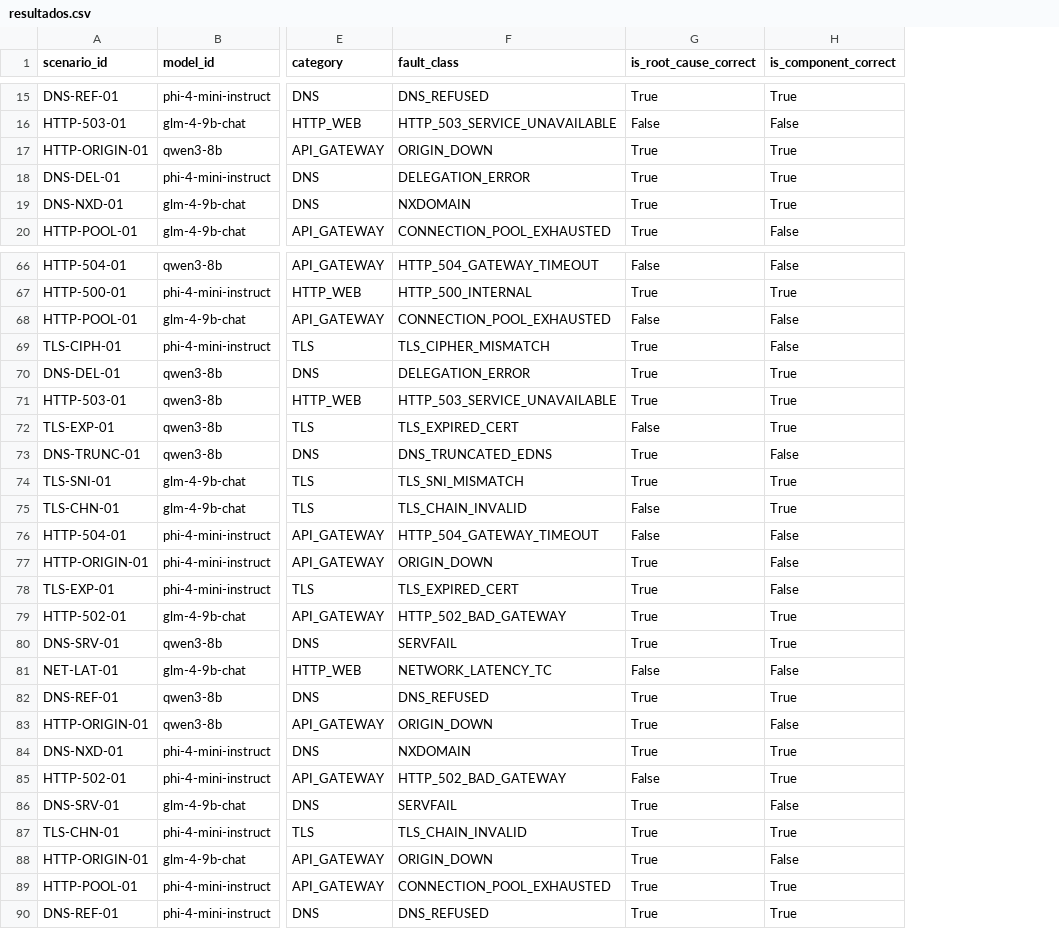
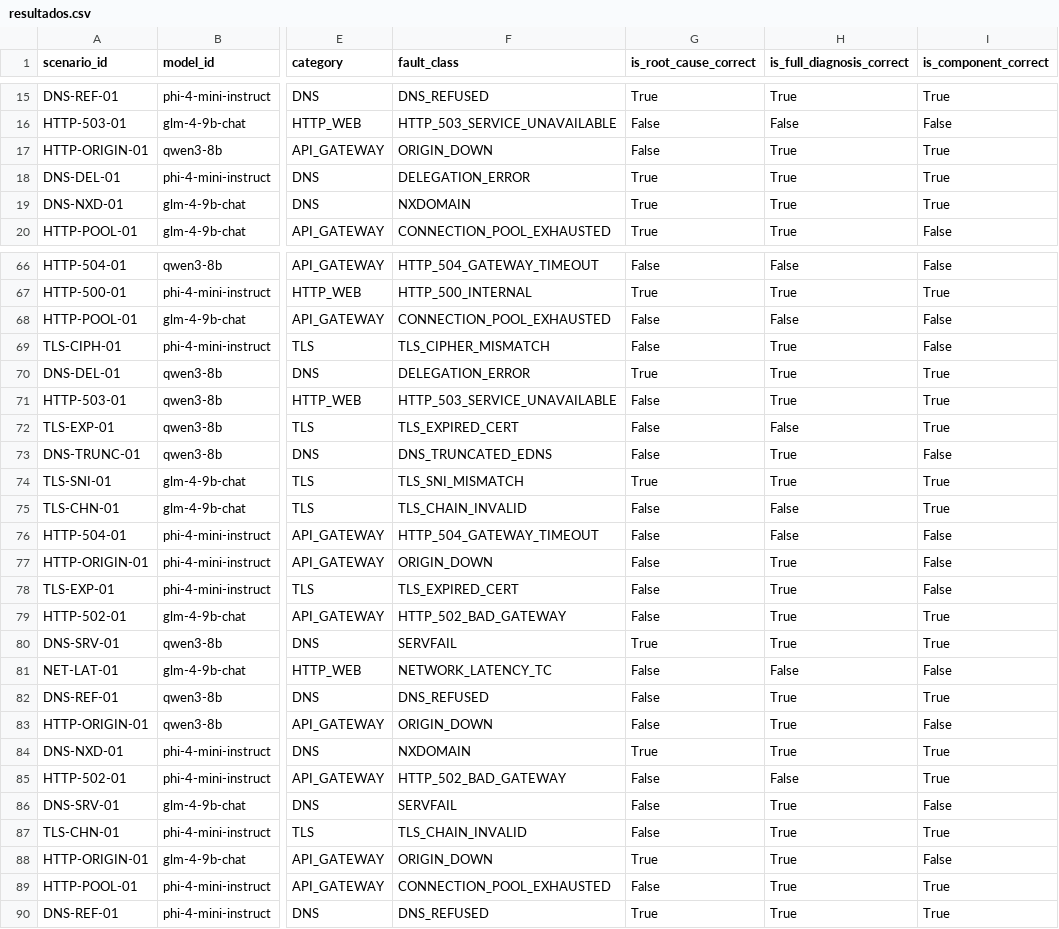
Before and after one commit to leonarrietaj-ux/NetDiagBench-L7, a CSV file: data/benchmark_results/resultados.csv, drawn as a sheet; only a part is shown, gaps mark what is left out; the diff covers the shown part only; the diff names each change by its address in the sheet, - before the commit and + after, or states it on an @@ line.

Commit message:
feat(harmonization): conciliar variables estadisticas con is_full_diagnosis_correct y documentar protocolo humano

```diff
--- a/data/benchmark_results/resultados.csv
+++ b/data/benchmark_results/resultados.csv
+column H (is_full_diagnosis_correct), rows 15-20: True | False | True | True | True | True; rows 66-90: False | True | False | True | True | True | False | True | True | False | False | True | True | True | True | False | True | True | True | False | True | True | True | True | True
-G17 (is_root_cause_correct): True
+G17 (is_root_cause_correct): False
-G69 (is_root_cause_correct): True
+G69 (is_root_cause_correct): False
-G71 (is_root_cause_correct): True
+G71 (is_root_cause_correct): False
-G73 (is_root_cause_correct): True
+G73 (is_root_cause_correct): False
-G77:G79 (is_root_cause_correct): True
+G77:G79 (is_root_cause_correct): False
-G82:G83 (is_root_cause_correct): True
+G82:G83 (is_root_cause_correct): False
-G86:G87 (is_root_cause_correct): True
+G86:G87 (is_root_cause_correct): False
-G89 (is_root_cause_correct): True
+G89 (is_root_cause_correct): False
```
Also changed, not shown: 39 edited cells elsewhere in this file, data/benchmark_results/resultados_recalculados.csv, data/campaign_162/recalificacion_auditada.csv, 10 other files.
